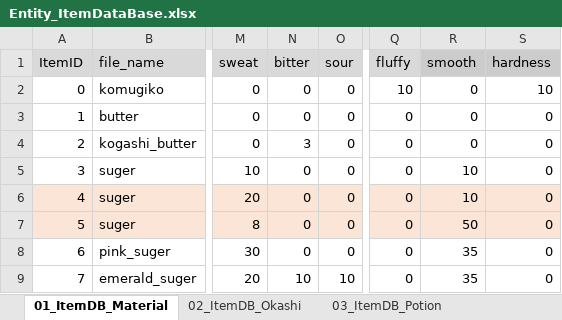
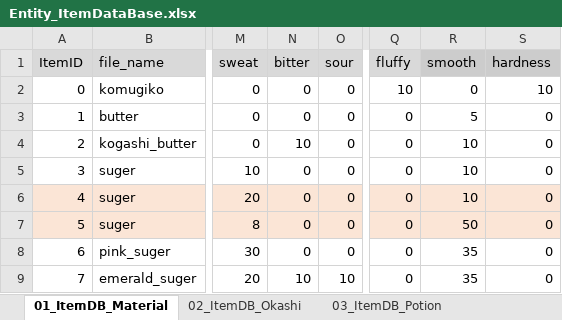
Before and after one commit to matoarita/Okashi_Atlier2, an Excel workbook: Assets/Excel_Data/Entity_ItemDataBase.xlsx, sheet 01_ItemDB_Material, drawn as a sheet; only a part is shown, gaps mark what is left out; values as stored, in another font and other column widths than the file's, no borders; the diff names each change by its address in the sheet, - before the commit and + after, or states it on an @@ line.

```diff
--- a/Assets/Excel_Data/Entity_ItemDataBase.xlsx (sheet 01_ItemDB_Material)
+++ b/Assets/Excel_Data/Entity_ItemDataBase.xlsx (sheet 01_ItemDB_Material)
-R3 (smooth): 0
+R3 (smooth): 5
-N4 (bitter): 3
+N4 (bitter): 10
-R4 (smooth): 0
+R4 (smooth): 10
```
Also changed, not shown: sheet 02_ItemDB_Okashi, Assets/Excel_Data/Entity_GirlLikeSetDataBase.xlsx, 5 other files.
